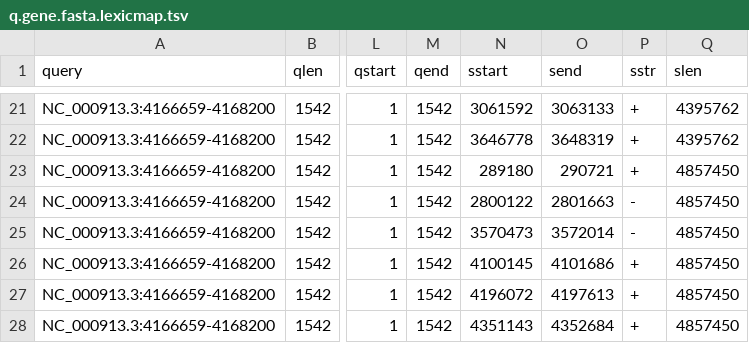
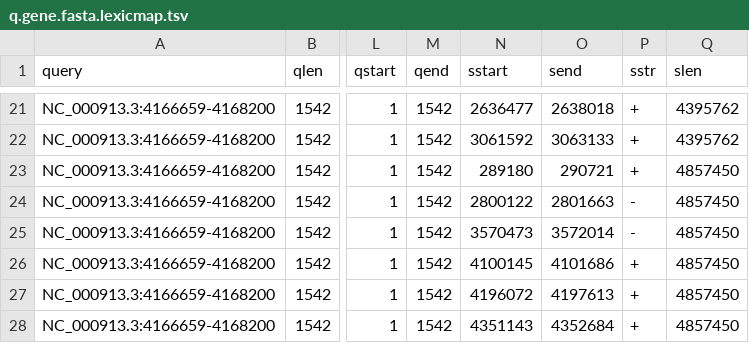
Before and after one commit to shenwei356/LexicMap, a TSV file: demo/q.gene.fasta.lexicmap.tsv, drawn as a sheet; only a part is shown, gaps mark what is left out; the diff covers the shown part only; the diff names each change by its address in the sheet, - before the commit and + after, or states it on an @@ line.

```diff
--- a/demo/q.gene.fasta.lexicmap.tsv
+++ b/demo/q.gene.fasta.lexicmap.tsv
-N21 (sstart): 3061592
+N21 (sstart): 2636477
-O21 (send): 3063133
+O21 (send): 2638018
-N22 (sstart): 3646778
+N22 (sstart): 3061592
-O22 (send): 3648319
+O22 (send): 3063133
```
Also changed, not shown: 1 added row, 3 removed rows and 61 edited cells elsewhere in this file, demo/q.prophage.fasta.lexicmap.tsv, docs/content/tutorials/index/parameters-masks.tsv, 16 other files.
